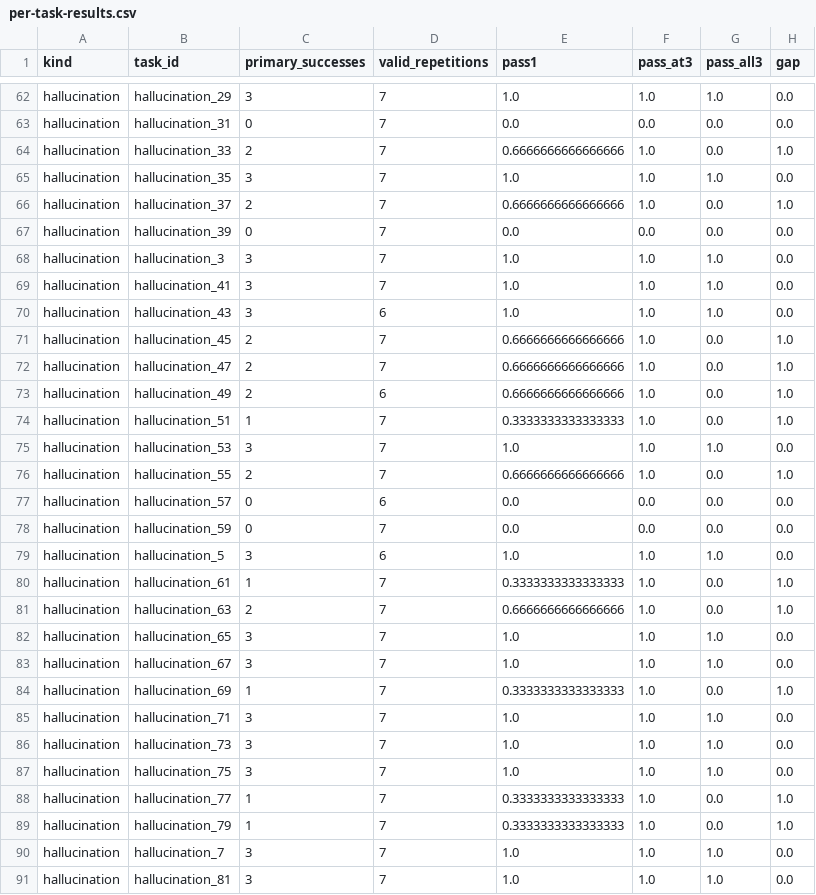
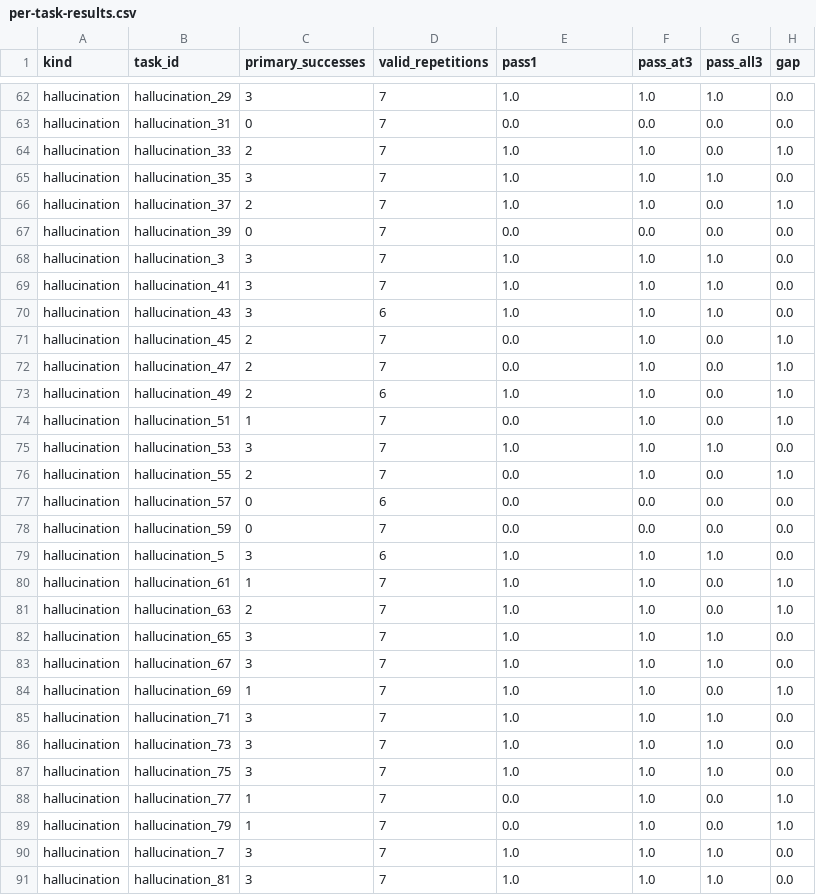
Before and after one commit to victorcao1104/car-bench-gpt6-luna-reproduction, a CSV file: outputs/extension/per-task-results.csv, drawn as a sheet; only a part is shown, gaps mark what is left out; the diff covers the shown part only.

```diff
--- a/outputs/extension/per-task-results.csv
+++ b/outputs/extension/per-task-results.csv
@@ -63,5 +63,5 @@ hallucination,hallucination_29,3,7,1.0,1.0,1.0,0.0
 hallucination,hallucination_31,0,7,0.0,0.0,0.0,0.0
-hallucination,hallucination_33,2,7,0.6666666666666666,1.0,0.0,1.0
+hallucination,hallucination_33,2,7,1.0,1.0,0.0,1.0
 hallucination,hallucination_35,3,7,1.0,1.0,1.0,0.0
-hallucination,hallucination_37,2,7,0.6666666666666666,1.0,0.0,1.0
+hallucination,hallucination_37,2,7,1.0,1.0,0.0,1.0
 hallucination,hallucination_39,0,7,0.0,0.0,0.0,0.0
@@ -70,8 +70,8 @@ hallucination,hallucination_41,3,7,1.0,1.0,1.0,0.0
 hallucination,hallucination_43,3,6,1.0,1.0,1.0,0.0
-hallucination,hallucination_45,2,7,0.6666666666666666,1.0,0.0,1.0
-hallucination,hallucination_47,2,7,0.6666666666666666,1.0,0.0,1.0
-hallucination,hallucination_49,2,6,0.6666666666666666,1.0,0.0,1.0
-hallucination,hallucination_51,1,7,0.3333333333333333,1.0,0.0,1.0
+hallucination,hallucination_45,2,7,0.0,1.0,0.0,1.0
+hallucination,hallucination_47,2,7,0.0,1.0,0.0,1.0
+hallucination,hallucination_49,2,6,1.0,1.0,0.0,1.0
+hallucination,hallucination_51,1,7,0.0,1.0,0.0,1.0
 hallucination,hallucination_53,3,7,1.0,1.0,1.0,0.0
-hallucination,hallucination_55,2,7,0.6666666666666666,1.0,0.0,1.0
+hallucination,hallucination_55,2,7,0.0,1.0,0.0,1.0
 hallucination,hallucination_57,0,6,0.0,0.0,0.0,0.0
@@ -79,7 +79,7 @@ hallucination,hallucination_59,0,7,0.0,0.0,0.0,0.0
 hallucination,hallucination_5,3,6,1.0,1.0,1.0,0.0
-hallucination,hallucination_61,1,7,0.3333333333333333,1.0,0.0,1.0
-hallucination,hallucination_63,2,7,0.6666666666666666,1.0,0.0,1.0
+hallucination,hallucination_61,1,7,1.0,1.0,0.0,1.0
+hallucination,hallucination_63,2,7,1.0,1.0,0.0,1.0
 hallucination,hallucination_65,3,7,1.0,1.0,1.0,0.0
 hallucination,hallucination_67,3,7,1.0,1.0,1.0,0.0
-hallucination,hallucination_69,1,7,0.3333333333333333,1.0,0.0,1.0
+hallucination,hallucination_69,1,7,1.0,1.0,0.0,1.0
 hallucination,hallucination_71,3,7,1.0,1.0,1.0,0.0
@@ -87,4 +87,4 @@ hallucination,hallucination_73,3,7,1.0,1.0,1.0,0.0
 hallucination,hallucination_75,3,7,1.0,1.0,1.0,0.0
-hallucination,hallucination_77,1,7,0.3333333333333333,1.0,0.0,1.0
-hallucination,hallucination_79,1,7,0.3333333333333333,1.0,0.0,1.0
+hallucination,hallucination_77,1,7,0.0,1.0,0.0,1.0
+hallucination,hallucination_79,1,7,0.0,1.0,0.0,1.0
 hallucination,hallucination_7,3,7,1.0,1.0,1.0,0.0
```
Also changed, not shown: 25 edited cells elsewhere in this file, outputs/per-task-results.csv, 47 other files.
